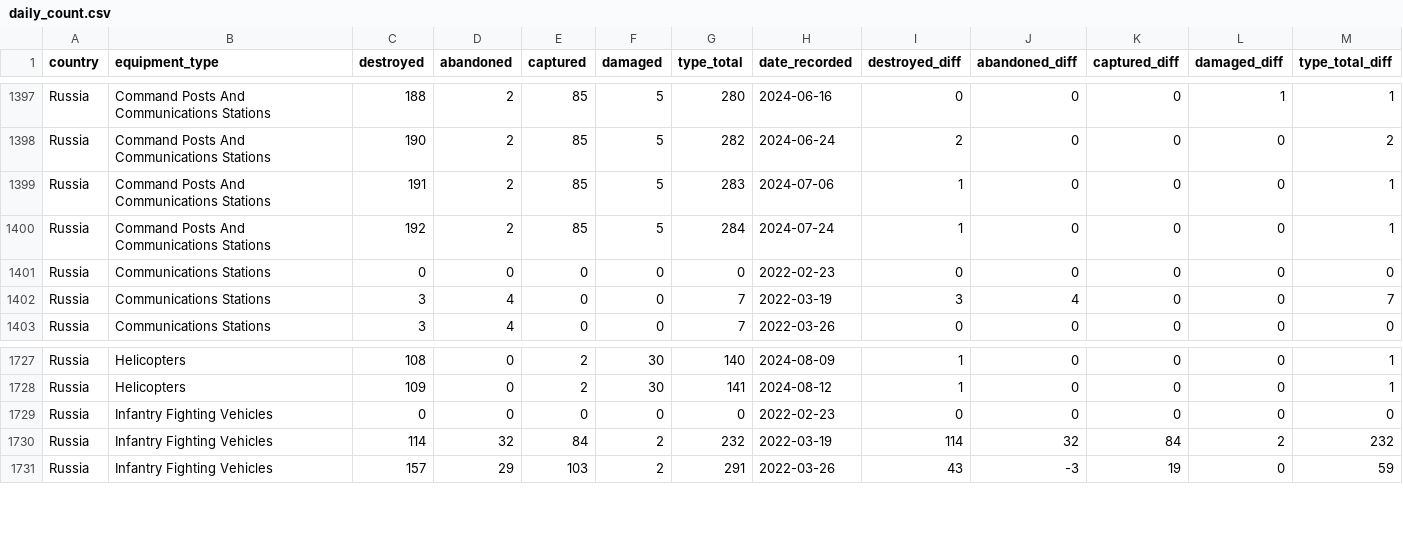
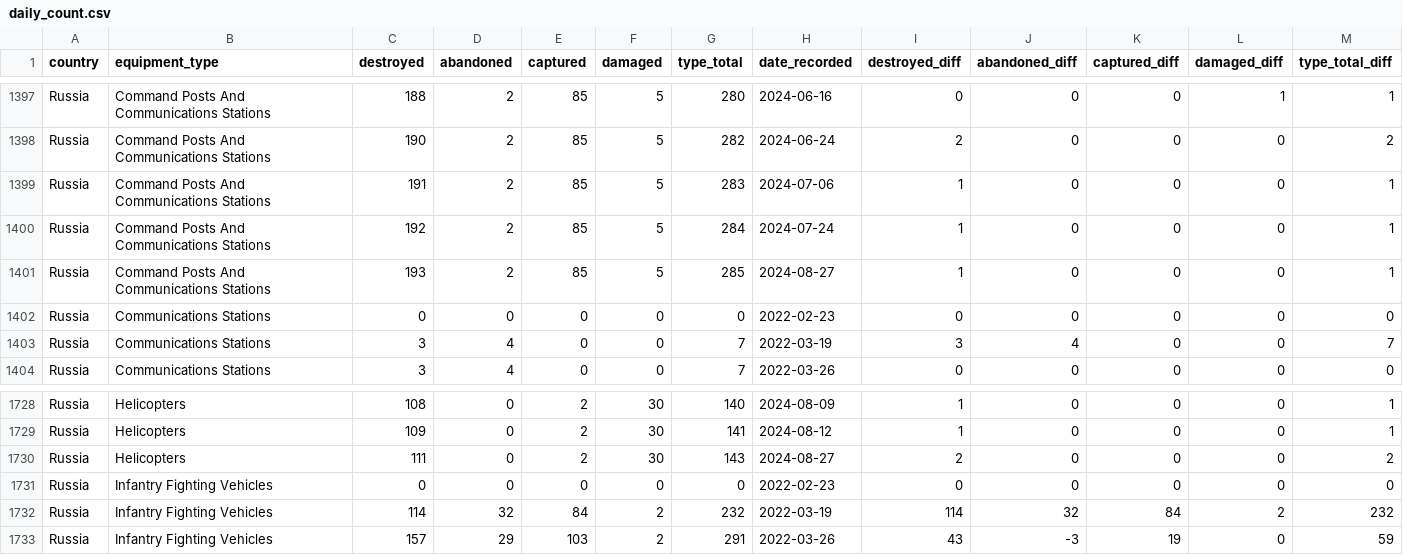
Before and after one commit to scarnecchia/oryx_data, a CSV file: daily_count.csv, drawn as a sheet; only a part is shown, gaps mark what is left out; rows hold the shown columns only; the diff names each change by its address in the sheet, - before the commit and + after, or states it on an @@ line.

Commit message:
Oryx dataset updates for 2024-08-27

```diff
--- a/daily_count.csv
+++ b/daily_count.csv
+row 1401: Russia | Command Posts And Communications Stations | 193 | 2 | 85 | 5 | 285 | 2024-08-27 | 1 | 0 | 0 | 0 | 1
+row 1730: Russia | Helicopters | 111 | 0 | 2 | 30 | 143 | 2024-08-27 | 2 | 0 | 0 | 0 | 2
```
Also changed, not shown: event_abandoned.csv, event_captured.csv, 5 other files.
